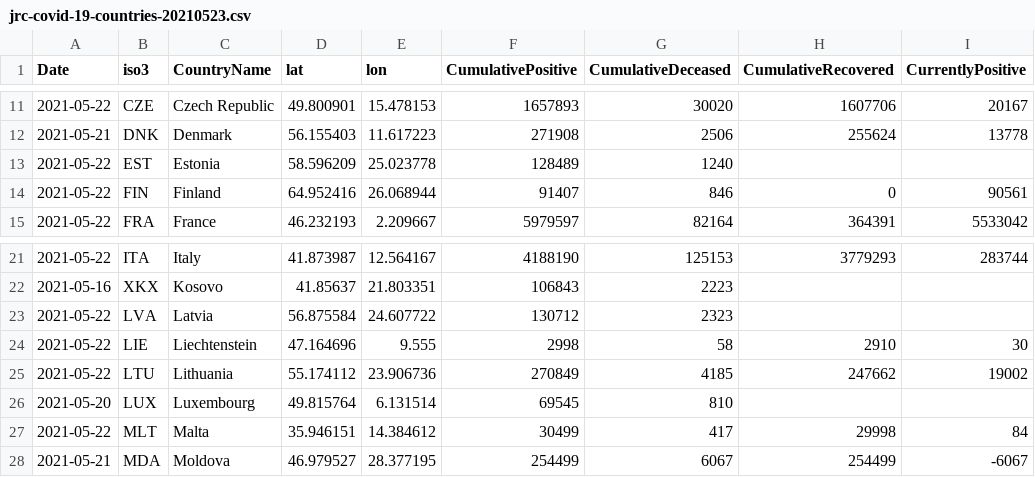
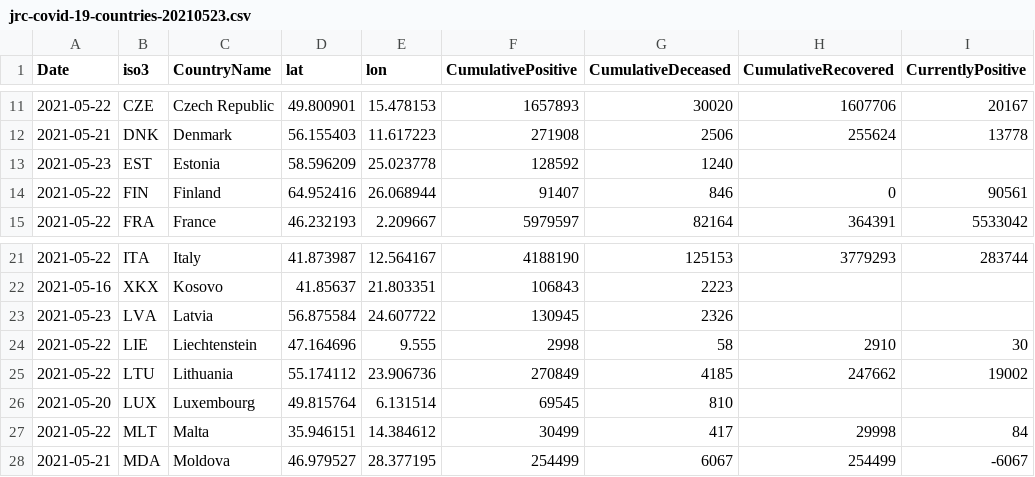
Before and after one commit to nmileva/COVID-19, a CSV file: data-by-country/jrc-covid-19-countries-20210523.csv, drawn as a sheet; only a part is shown, gaps mark what is left out; the diff names each change by its address in the sheet, - before the commit and + after, or states it on an @@ line.

```diff
--- a/data-by-country/jrc-covid-19-countries-20210523.csv
+++ b/data-by-country/jrc-covid-19-countries-20210523.csv
-A13 (Date): 2021-05-22
+A13 (Date): 2021-05-23
-F13 (CumulativePositive): 128489
+F13 (CumulativePositive): 128592
-A23 (Date): 2021-05-22
+A23 (Date): 2021-05-23
-F23 (CumulativePositive): 130712
+F23 (CumulativePositive): 130945
-G23 (CumulativeDeceased): 2323
+G23 (CumulativeDeceased): 2326
```
Also changed, not shown: data-by-country/jrc-covid-19-countries-latest.csv, data-by-region/jrc-covid-19-regions-20210523.csv, 4 other files.
